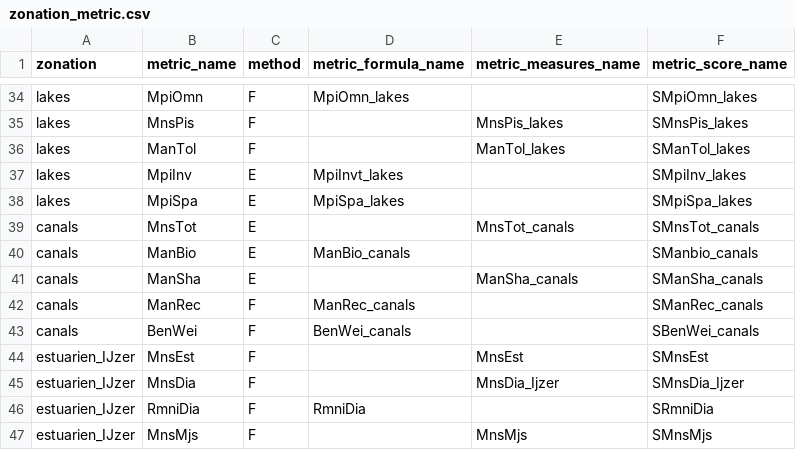
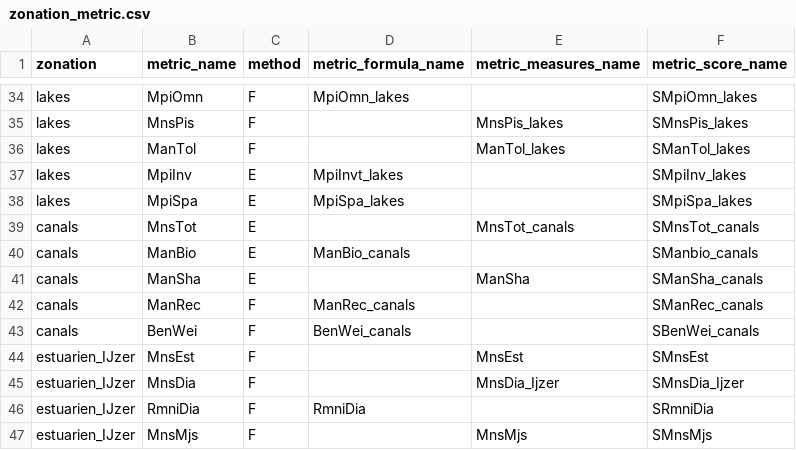
Before and after one commit to inbo/EQRfishes, a CSV file: inst/extdata/zonation_metric.csv, drawn as a sheet; only a part is shown, gaps mark what is left out.

```diff
--- a/inst/extdata/zonation_metric.csv
+++ b/inst/extdata/zonation_metric.csv
@@ -40,3 +40,3 @@ canals;MnsTot;E;;MnsTot_canals;SMnsTot_canals
 canals;ManBio;E;ManBio_canals;;SManbio_canals
-canals;ManSha;E;;ManSha_canals;SManSha_canals
+canals;ManSha;E;;ManSha;SManSha_canals
 canals;ManRec;F;ManRec_canals;;SManRec_canals
```
Also changed, not shown: inst/extdata/calculate_metric_measures.csv.
